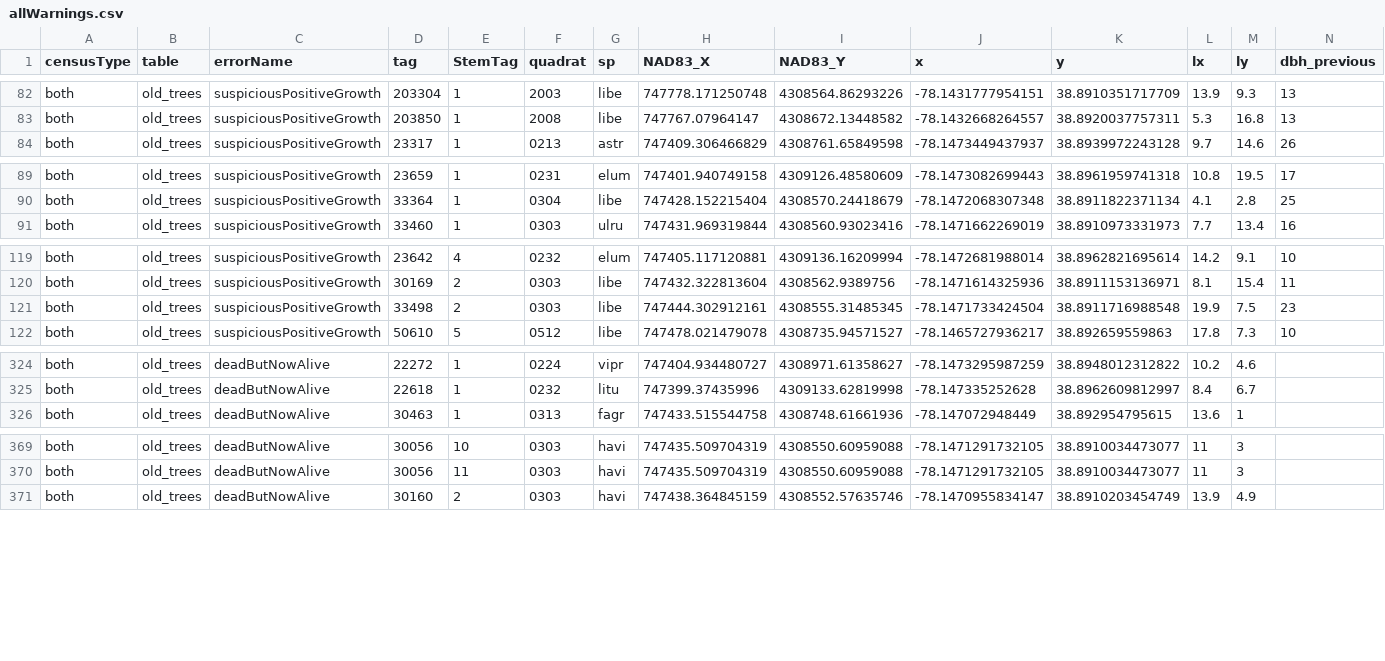
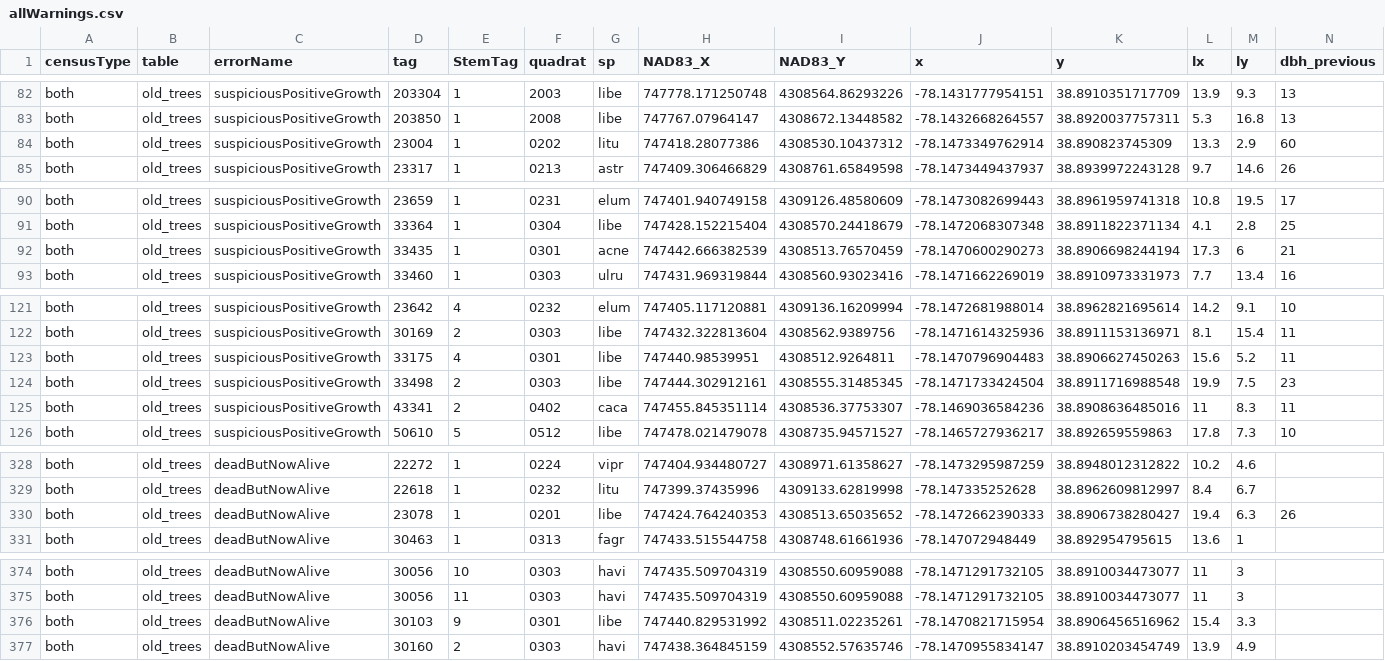
Before and after one commit to SCBI-ForestGEO/2023census, a CSV file: QAQC_reports/allWarnings.csv, drawn as a sheet; only a part is shown, gaps mark what is left out; rows hold the shown columns only; the diff names each change by its address in the sheet, - before the commit and + after, or states it on an @@ line.

```diff
--- a/QAQC_reports/allWarnings.csv
+++ b/QAQC_reports/allWarnings.csv
+row 84: both | old_trees | suspiciousPositiveGrowth | 23004 | 1 | 0202 | litu | 747418.28077386 | 4308530.10437312 | -78.1473349762914 | 38.890823745309 | 13.3 | 2.9 | 60
+row 92: both | old_trees | suspiciousPositiveGrowth | 33435 | 1 | 0301 | acne | 747442.666382539 | 4308513.76570459 | -78.1470600290273 | 38.8906698244194 | 17.3 | 6 | 21
+row 123: both | old_trees | suspiciousPositiveGrowth | 33175 | 4 | 0301 | libe | 747440.98539951 | 4308512.9264811 | -78.1470796904483 | 38.8906627450263 | 15.6 | 5.2 | 11
+row 125: both | old_trees | suspiciousPositiveGrowth | 43341 | 2 | 0402 | caca | 747455.845351114 | 4308536.37753307 | -78.1469036584236 | 38.8908636485016 | 11 | 8.3 | 11
+row 330: both | old_trees | deadButNowAlive | 23078 | 1 | 0201 | libe | 747424.764240353 | 4308513.65035652 | -78.1472662390333 | 38.8906738280427 | 19.4 | 6.3 | 26
+row 376: both | old_trees | deadButNowAlive | 30103 | 9 | 0301 | libe | 747440.829531992 | 4308511.02235261 | -78.1470821715954 | 38.8906456516962 | 15.4 | 3.3
```
Also changed, not shown: QAQC_reports/DailyRate.csv, QAQC_reports/quadErrorSummary.csv, 8 other files.
